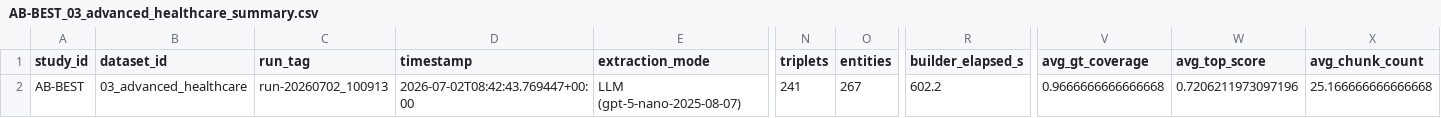
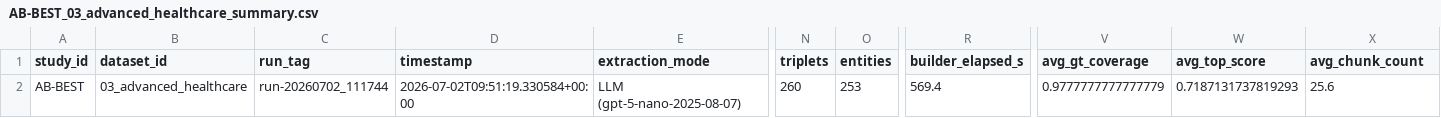
Before and after one commit to LookUpMark/semanticmesh, a CSV file: outputs/ablation/AB-BEST/datasets/03_advanced_healthcare/thesis/AB-BEST_03_advanced_healthcare_summary.csv, drawn as a sheet; only a part is shown, gaps mark what is left out; the diff names each change by its address in the sheet, - before the commit and + after, or states it on an @@ line.

```diff
--- a/outputs/ablation/AB-BEST/datasets/03_advanced_healthcare/thesis/AB-BEST_03_advanced_healthcare_summary.csv
+++ b/outputs/ablation/AB-BEST/datasets/03_advanced_healthcare/thesis/AB-BEST_03_advanced_healthcare_summary.csv
-C2 (run_tag): run-20260702_100913
+C2 (run_tag): run-20260702_111744
-D2 (timestamp): 2026-07-02T08:42:43.769447+00:00
+D2 (timestamp): 2026-07-02T09:51:19.330584+00:00
-N2 (triplets): 241
+N2 (triplets): 260
-O2 (entities): 267
+O2 (entities): 253
-R2 (builder_elapsed_s): 602.2
+R2 (builder_elapsed_s): 569.4
-V2 (avg_gt_coverage): 0.9666666666666668
+V2 (avg_gt_coverage): 0.9777777777777779
-W2 (avg_top_score): 0.7206211973097196
+W2 (avg_top_score): 0.7187131737819293
-X2 (avg_chunk_count): 25.166666666666668
+X2 (avg_chunk_count): 25.6
```
Also changed, not shown: outputs/ablation/AB-BEST/datasets/03_advanced_healthcare/thesis/AB-BEST_03_advanced_healthcare_per_question.csv, 20 other files.
